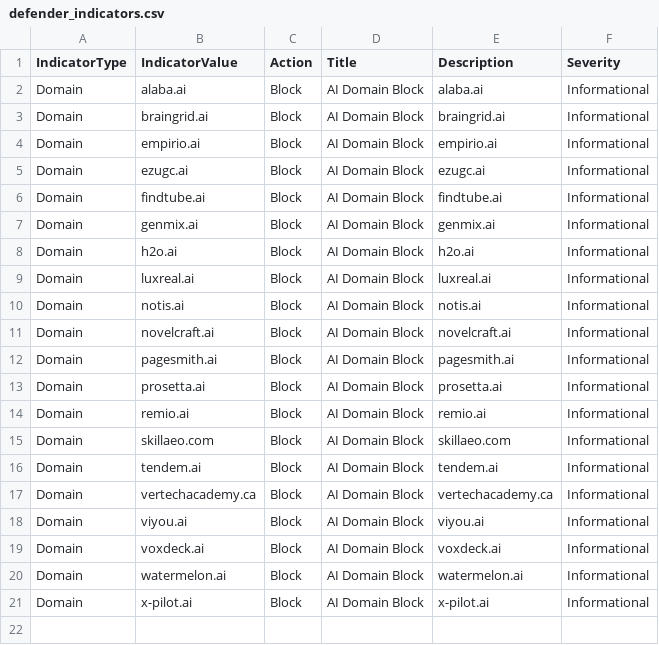
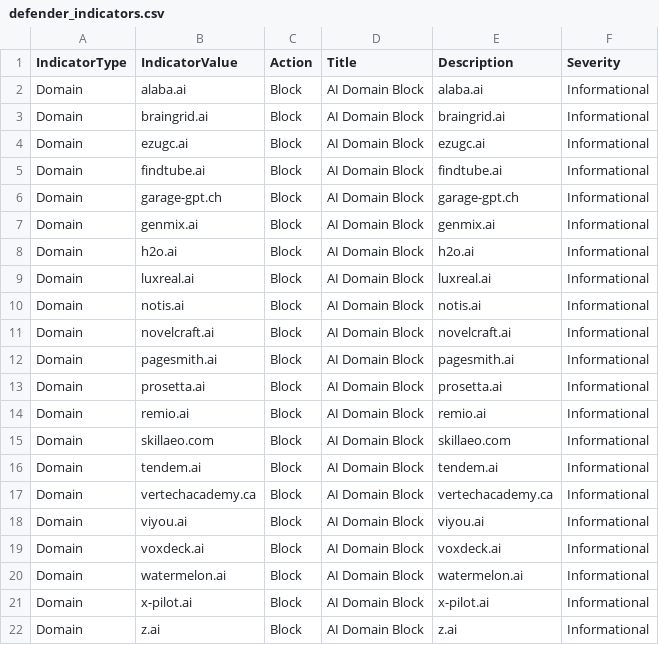
Before and after one commit to koensmink/AI-services-blockfeed-harvester, a CSV file: output/defender_indicators.csv, drawn as a sheet; removed rows and columns are numbered as before the commit, all else as after; the diff names each change by its address in the sheet, - before the commit and + after, or states it on an @@ line.

```diff
--- a/output/defender_indicators.csv
+++ b/output/defender_indicators.csv
-row 4: Domain | empirio.ai | Block | AI Domain Block | empirio.ai | Informational
+row 6: Domain | garage-gpt.ch | Block | AI Domain Block | garage-gpt.ch | Informational
+row 22: Domain | z.ai | Block | AI Domain Block | z.ai | Informational
```
Also changed, not shown: 5 other files.
